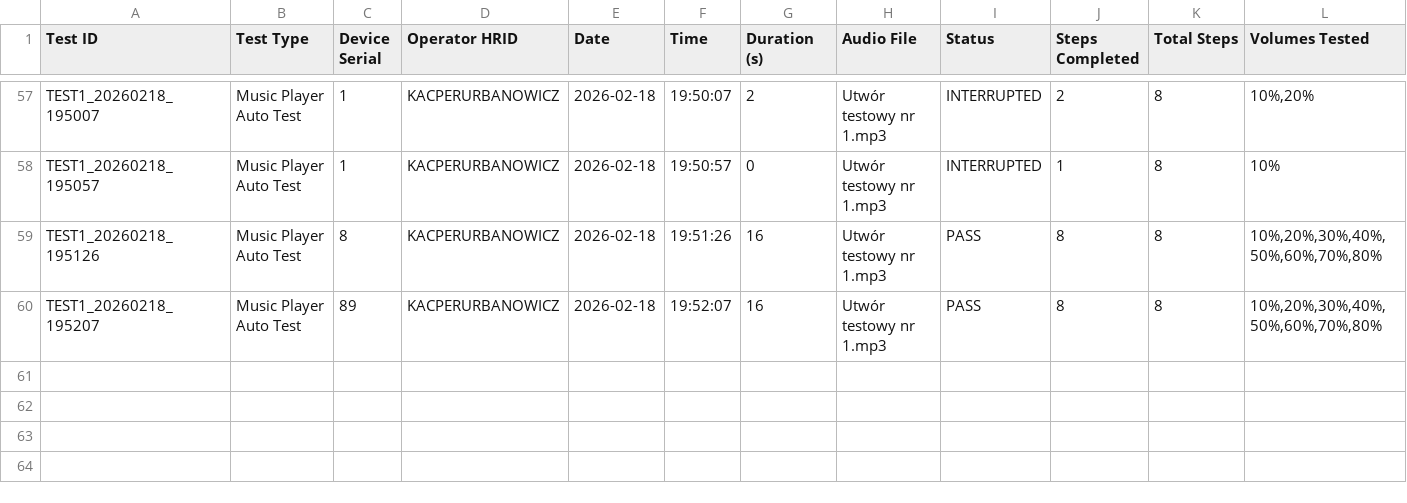
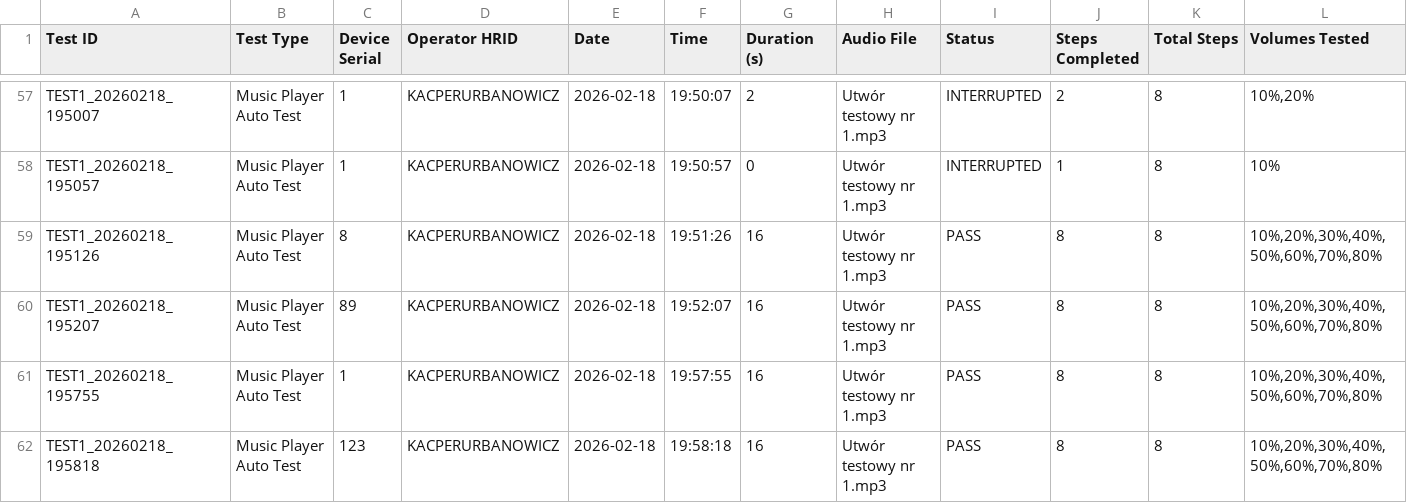
Before and after one commit to KacperUrbanowicz98/bose_multi_tool, a CSV file: test_reports/test_history.csv, drawn as a sheet; only a part is shown, gaps mark what is left out; rows hold the shown columns only; the diff names each change by its address in the sheet, - before the commit and + after, or states it on an @@ line.

```diff
--- a/test_reports/test_history.csv
+++ b/test_reports/test_history.csv
+row 61: TEST1_20260218_195755 | Music Player Auto Test | 1 | KACPERURBANOWICZ | 2026-02-18 | 19:57:55 | 16 | Utwór testowy nr 1.mp3 | PASS | 8 | 8 | 10%,20%,30%,40%,50%,60%,70%,80%
+row 62: TEST1_20260218_195818 | Music Player Auto Test | 123 | KACPERURBANOWICZ | 2026-02-18 | 19:58:18 | 16 | Utwór testowy nr 1.mp3 | PASS | 8 | 8 | 10%,20%,30%,40%,50%,60%,70%,80%
```
Also changed, not shown: 4 other files.
